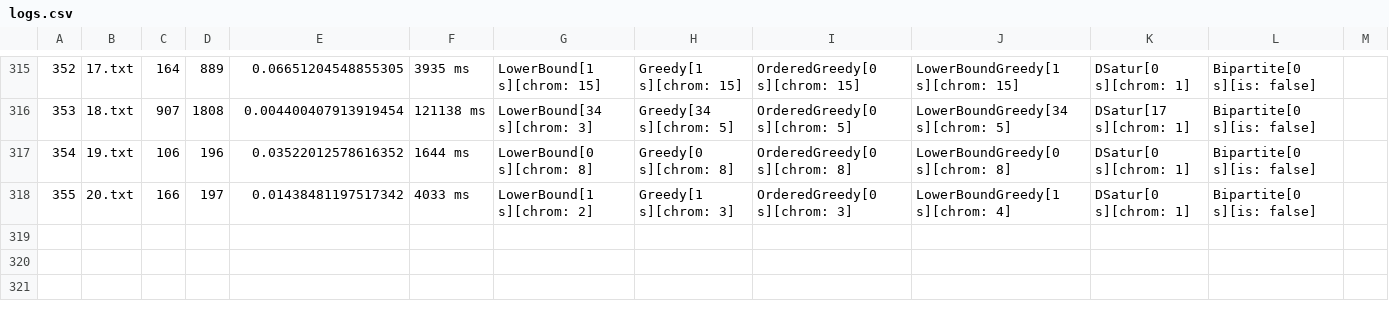
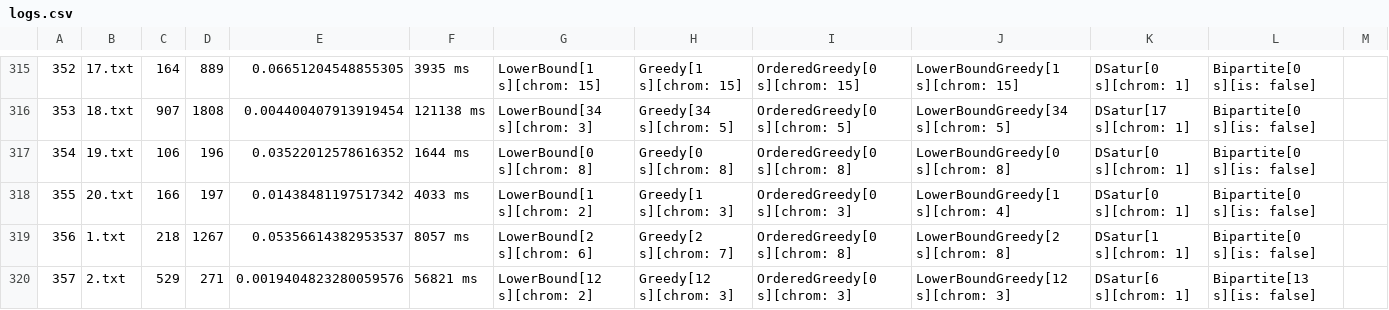
Before and after one commit to DaanSchar/Group26_Phase3, a CSV file: logs/logs.csv, drawn as a sheet; only a part is shown, gaps mark what is left out.

```diff
--- a/logs/logs.csv
+++ b/logs/logs.csv
@@ -318 +318,3 @@
 355,20.txt,166,197,0.01438481197517342,4033 ms,LowerBound[1 s][chrom: 2],Greedy[1 s][chrom: 3],OrderedGreedy[0 s][chrom: 3],LowerBoundGreedy[1 s][chrom: 4],DSatur[0 s][chrom: 1],Bipartite[0 s][is: false],
+356,1.txt,218,1267,0.05356614382953537,8057 ms,LowerBound[2 s][chrom: 6],Greedy[2 s][chrom: 7],OrderedGreedy[0 s][chrom: 8],LowerBoundGreedy[2 s][chrom: 8],DSatur[1 s][chrom: 1],Bipartite[0 s][is: false],
+357,2.txt,529,271,0.0019404823280059576,56821 ms,LowerBound[12 s][chrom: 2],Greedy[12 s][chrom: 3],OrderedGreedy[0 s][chrom: 3],LowerBoundGreedy[12 s][chrom: 3],DSatur[6 s][chrom: 1],Bipartite[13 s][is: false],
```
Also changed, not shown: 8 other files.
